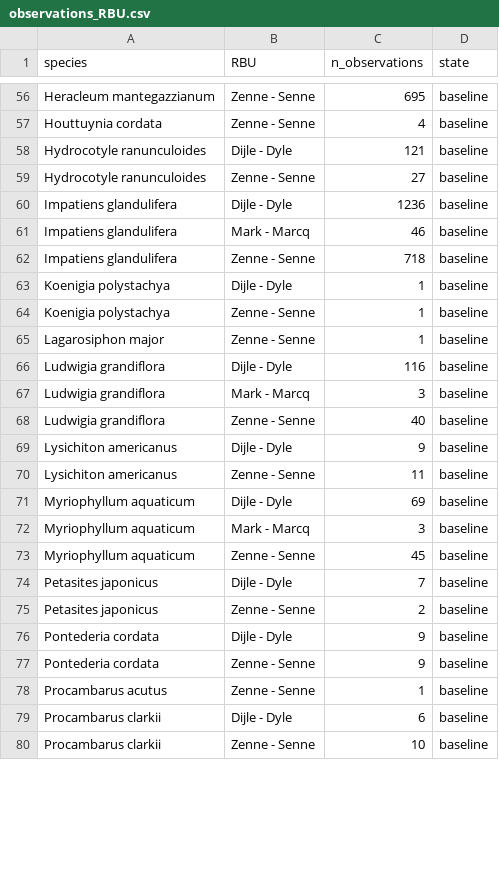
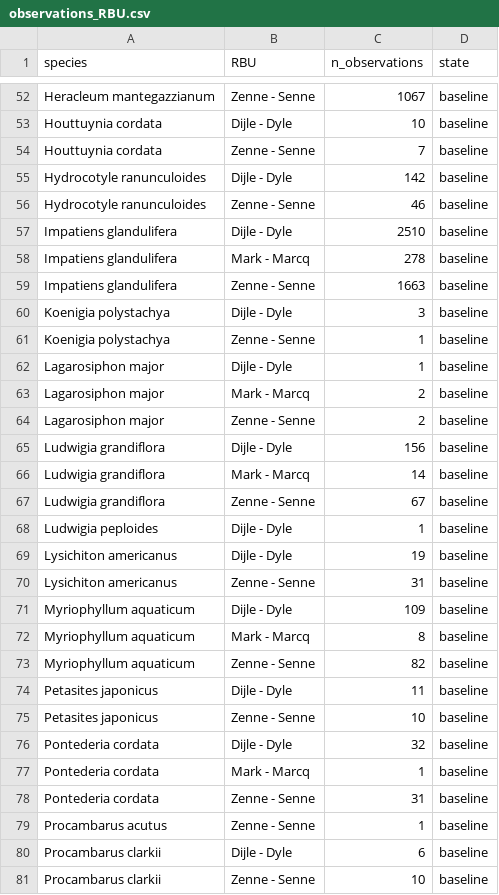
Before and after one commit to inbo/riparias-prep, a CSV file: data/interim/observations_RBU.csv, drawn as a sheet; only a part is shown, gaps mark what is left out; the diff covers the shown part only.

```diff
--- a/data/interim/observations_RBU.csv
+++ b/data/interim/observations_RBU.csv
@@ -56,23 +52,28 @@
-"Heracleum mantegazzianum","Zenne - Senne",695,"baseline"
-"Houttuynia cordata","Zenne - Senne",4,"baseline"
-"Hydrocotyle ranunculoides","Dijle - Dyle",121,"baseline"
-"Hydrocotyle ranunculoides","Zenne - Senne",27,"baseline"
-"Impatiens glandulifera","Dijle - Dyle",1236,"baseline"
-"Impatiens glandulifera","Mark - Marcq",46,"baseline"
-"Impatiens glandulifera","Zenne - Senne",718,"baseline"
-"Koenigia polystachya","Dijle - Dyle",1,"baseline"
+"Heracleum mantegazzianum","Zenne - Senne",1067,"baseline"
+"Houttuynia cordata","Dijle - Dyle",10,"baseline"
+"Houttuynia cordata","Zenne - Senne",7,"baseline"
+"Hydrocotyle ranunculoides","Dijle - Dyle",142,"baseline"
+"Hydrocotyle ranunculoides","Zenne - Senne",46,"baseline"
+"Impatiens glandulifera","Dijle - Dyle",2510,"baseline"
+"Impatiens glandulifera","Mark - Marcq",278,"baseline"
+"Impatiens glandulifera","Zenne - Senne",1663,"baseline"
+"Koenigia polystachya","Dijle - Dyle",3,"baseline"
 "Koenigia polystachya","Zenne - Senne",1,"baseline"
-"Lagarosiphon major","Zenne - Senne",1,"baseline"
-"Ludwigia grandiflora","Dijle - Dyle",116,"baseline"
-"Ludwigia grandiflora","Mark - Marcq",3,"baseline"
-"Ludwigia grandiflora","Zenne - Senne",40,"baseline"
-"Lysichiton americanus","Dijle - Dyle",9,"baseline"
-"Lysichiton americanus","Zenne - Senne",11,"baseline"
-"Myriophyllum aquaticum","Dijle - Dyle",69,"baseline"
-"Myriophyllum aquaticum","Mark - Marcq",3,"baseline"
-"Myriophyllum aquaticum","Zenne - Senne",45,"baseline"
-"Petasites japonicus","Dijle - Dyle",7,"baseline"
-"Petasites japonicus","Zenne - Senne",2,"baseline"
-"Pontederia cordata","Dijle - Dyle",9,"baseline"
-"Pontederia cordata","Zenne - Senne",9,"baseline"
+"Lagarosiphon major","Dijle - Dyle",1,"baseline"
+"Lagarosiphon major","Mark - Marcq",2,"baseline"
+"Lagarosiphon major","Zenne - Senne",2,"baseline"
+"Ludwigia grandiflora","Dijle - Dyle",156,"baseline"
+"Ludwigia grandiflora","Mark - Marcq",14,"baseline"
+"Ludwigia grandiflora","Zenne - Senne",67,"baseline"
+"Ludwigia peploides","Dijle - Dyle",1,"baseline"
+"Lysichiton americanus","Dijle - Dyle",19,"baseline"
+"Lysichiton americanus","Zenne - Senne",31,"baseline"
+"Myriophyllum aquaticum","Dijle - Dyle",109,"baseline"
+"Myriophyllum aquaticum","Mark - Marcq",8,"baseline"
+"Myriophyllum aquaticum","Zenne - Senne",82,"baseline"
+"Petasites japonicus","Dijle - Dyle",11,"baseline"
+"Petasites japonicus","Zenne - Senne",10,"baseline"
+"Pontederia cordata","Dijle - Dyle",32,"baseline"
+"Pontederia cordata","Mark - Marcq",1,"baseline"
+"Pontederia cordata","Zenne - Senne",31,"baseline"
 "Procambarus acutus","Zenne - Senne",1,"baseline"
```
Also changed, not shown: 6 added rows, 7 removed rows and 41 edited cells elsewhere in this file, data/interim/observations_RBSU.csv.
